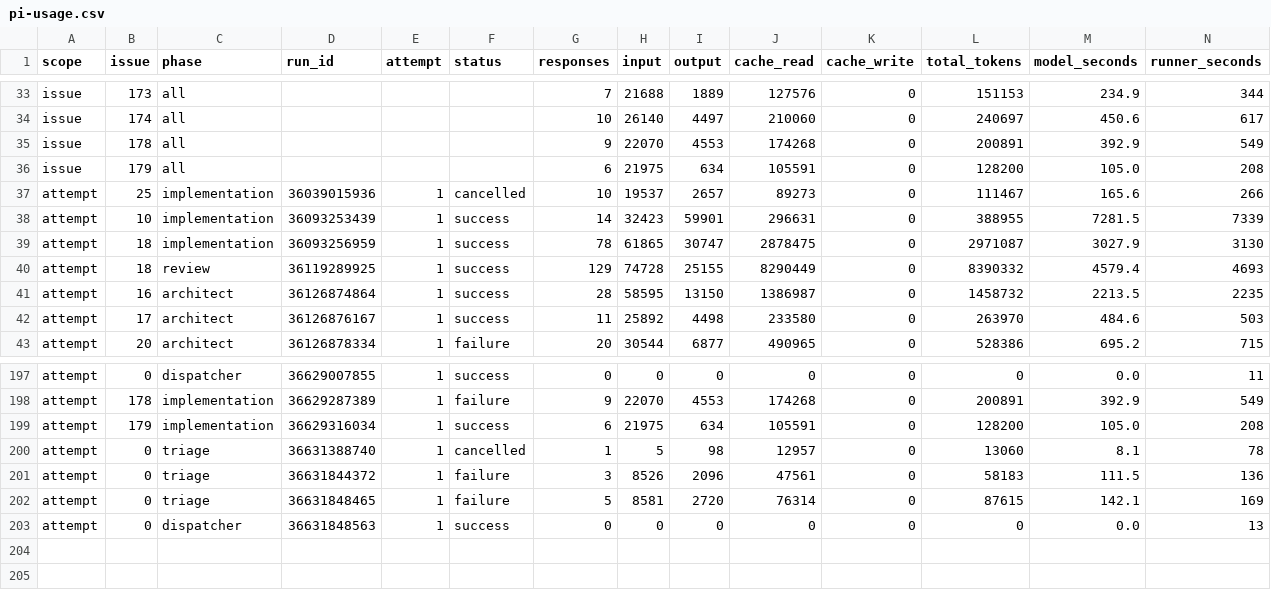
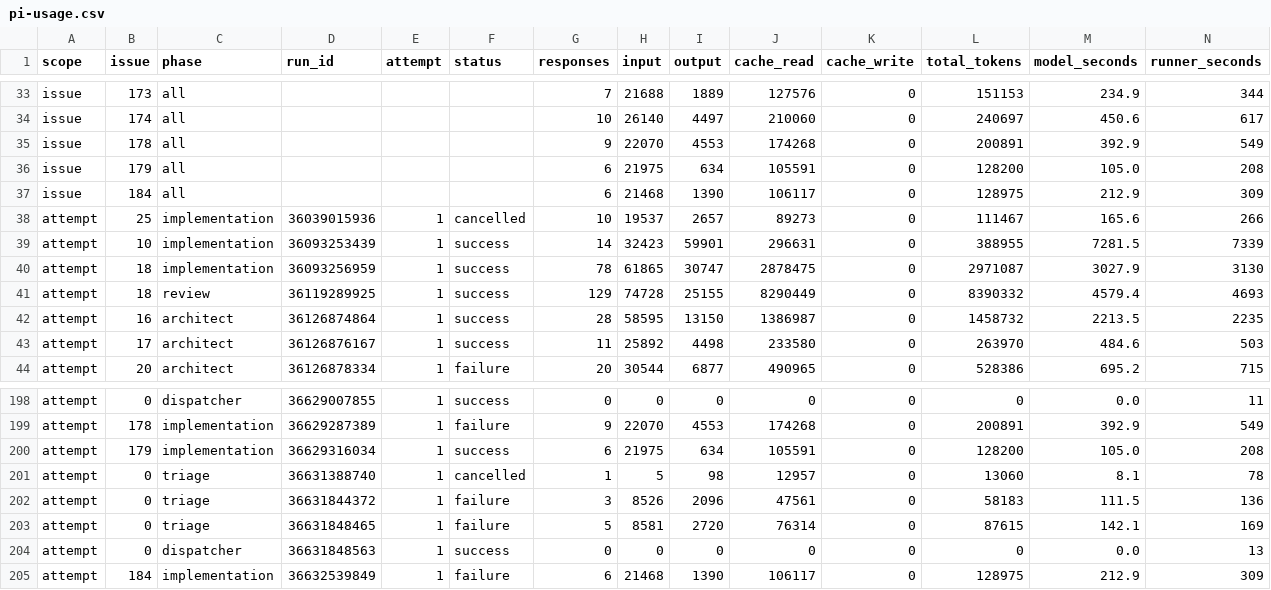
Before and after one commit to YuriiSokolenko/social-mcp, a CSV file: reports/pi-usage.csv, drawn as a sheet; only a part is shown, gaps mark what is left out; rows hold the shown columns only; the diff names each change by its address in the sheet, - before the commit and + after, or states it on an @@ line.

```diff
--- a/reports/pi-usage.csv
+++ b/reports/pi-usage.csv
+row 37: issue | 184 | all |  |  |  | 6 | 21468 | 1390 | 106117 | 0 | 128975 | 212.9 | 309
+row 205: attempt | 184 | implementation | 36632539849 | 1 | failure | 6 | 21468 | 1390 | 106117 | 0 | 128975 | 212.9 | 309
```
